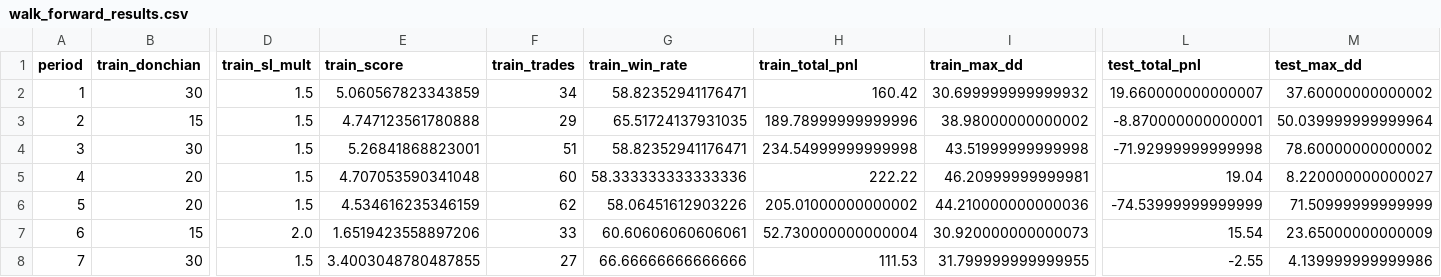
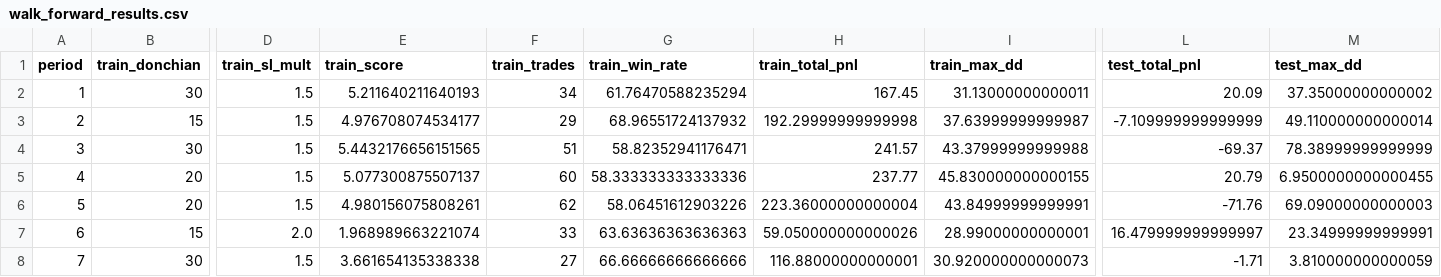
Before and after one commit to mstorkun/binance-future, a CSV file: walk_forward_results.csv, drawn as a sheet; only a part is shown, gaps mark what is left out; the diff names each change by its address in the sheet, - before the commit and + after, or states it on an @@ line.

```diff
--- a/walk_forward_results.csv
+++ b/walk_forward_results.csv
-E2 (train_score): 5.060567823343859
+E2 (train_score): 5.211640211640193
-G2 (train_win_rate): 58.82352941176471
+G2 (train_win_rate): 61.76470588235294
-H2 (train_total_pnl): 160.42
+H2 (train_total_pnl): 167.45
-I2 (train_max_dd): 30.699999999999932
+I2 (train_max_dd): 31.13000000000011
-L2 (test_total_pnl): 19.660000000000007
+L2 (test_total_pnl): 20.09
-M2 (test_max_dd): 37.60000000000002
+M2 (test_max_dd): 37.35000000000002
-E3 (train_score): 4.747123561780888
+E3 (train_score): 4.976708074534177
-G3 (train_win_rate): 65.51724137931035
+G3 (train_win_rate): 68.96551724137932
-H3 (train_total_pnl): 189.78999999999996
+H3 (train_total_pnl): 192.29999999999998
-I3 (train_max_dd): 38.98000000000002
+I3 (train_max_dd): 37.63999999999987
-L3 (test_total_pnl): -8.870000000000001
+L3 (test_total_pnl): -7.109999999999999
-M3 (test_max_dd): 50.039999999999964
+M3 (test_max_dd): 49.110000000000014
-E4 (train_score): 5.26841868823001
+E4 (train_score): 5.4432176656151565
-H4 (train_total_pnl): 234.54999999999998
+H4 (train_total_pnl): 241.57
-I4 (train_max_dd): 43.51999999999998
+I4 (train_max_dd): 43.37999999999988
-L4 (test_total_pnl): -71.92999999999998
+L4 (test_total_pnl): -69.37
-M4 (test_max_dd): 78.60000000000002
+M4 (test_max_dd): 78.38999999999999
-E5 (train_score): 4.707053590341048
+E5 (train_score): 5.077300875507137
-H5 (train_total_pnl): 222.22
+H5 (train_total_pnl): 237.77
-I5 (train_max_dd): 46.20999999999981
+I5 (train_max_dd): 45.830000000000155
-L5 (test_total_pnl): 19.04
+L5 (test_total_pnl): 20.79
-M5 (test_max_dd): 8.220000000000027
+M5 (test_max_dd): 6.9500000000000455
-E6 (train_score): 4.534616235346159
+E6 (train_score): 4.980156075808261
-H6 (train_total_pnl): 205.01000000000002
+H6 (train_total_pnl): 223.36000000000004
-I6 (train_max_dd): 44.210000000000036
+I6 (train_max_dd): 43.84999999999991
-L6 (test_total_pnl): -74.53999999999999
+L6 (test_total_pnl): -71.76
-M6 (test_max_dd): 71.50999999999999
+M6 (test_max_dd): 69.09000000000003
-E7 (train_score): 1.6519423558897206
+E7 (train_score): 1.968989663221074
-G7 (train_win_rate): 60.60606060606061
+G7 (train_win_rate): 63.63636363636363
-H7 (train_total_pnl): 52.730000000000004
+H7 (train_total_pnl): 59.050000000000026
-I7 (train_max_dd): 30.920000000000073
+I7 (train_max_dd): 28.99000000000001
-L7 (test_total_pnl): 15.54
+L7 (test_total_pnl): 16.479999999999997
-M7 (test_max_dd): 23.65000000000009
+M7 (test_max_dd): 23.34999999999991
-E8 (train_score): 3.4003048780487855
+E8 (train_score): 3.661654135338338
-H8 (train_total_pnl): 111.53
+H8 (train_total_pnl): 116.88000000000001
-I8 (train_max_dd): 31.799999999999955
+I8 (train_max_dd): 30.920000000000073
-L8 (test_total_pnl): -2.55
+L8 (test_total_pnl): -1.71
-M8 (test_max_dd): 4.139999999999986
+M8 (test_max_dd): 3.810000000000059
```
Also changed, not shown: multi_symbol_results.csv, multi_symbol_walk_forward_results.csv, 12 other files.
